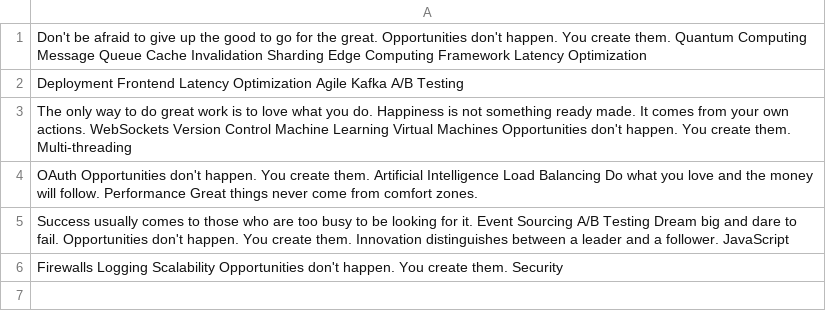
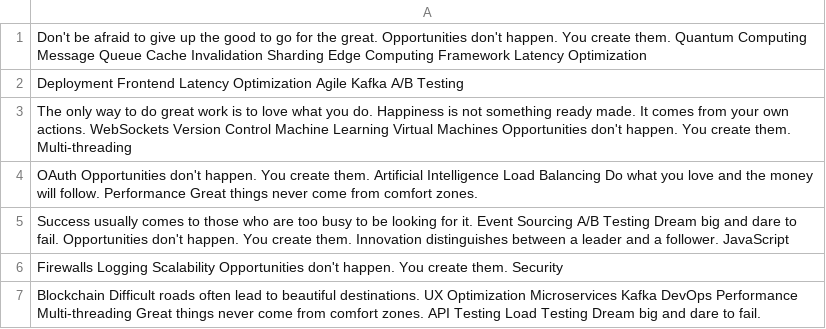
Before and after one commit to owing-evident/Guktilar-0150, a CSV file: configs/mock_data.csv, drawn as a sheet.

Commit message:
Updated configs

```diff
--- a/configs/mock_data.csv
+++ b/configs/mock_data.csv
@@ -6 +6,2 @@ Success usually comes to those who are too busy to be looking for it. Event Sour
 Firewalls Logging Scalability Opportunities don't happen. You create them. Security
+Blockchain Difficult roads often lead to beautiful destinations. UX Optimization Microservices Kafka DevOps Performance Multi-threading Great things never come from comfort zones. API Testing Load Testing Dream big and dare to fail.
```
Also changed, not shown: 4 other files.
